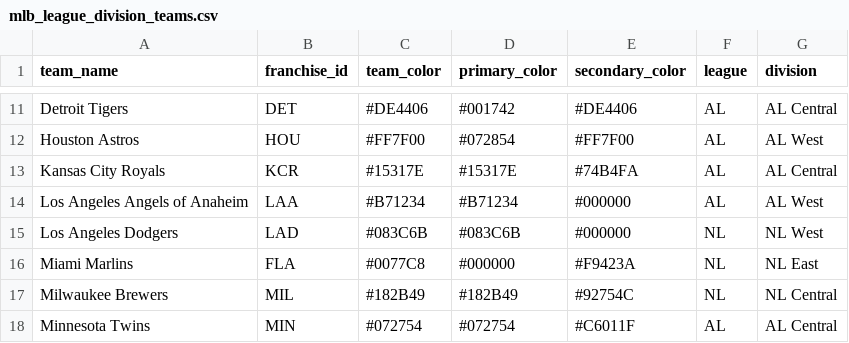
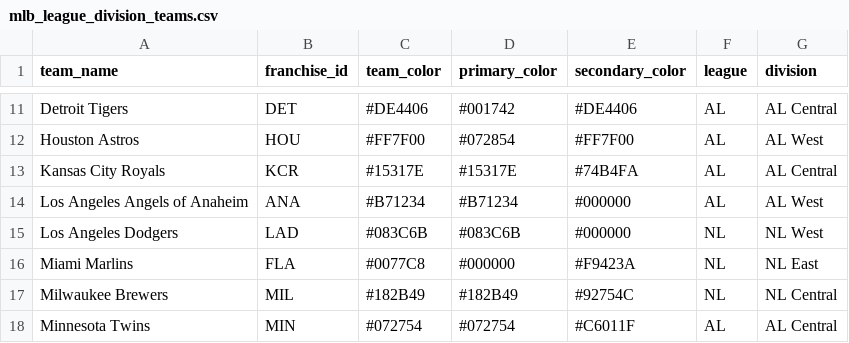
Before and after one commit to bknowlton2401/Final_Project_Baseball_draft_prediction, a CSV file: Resources/mlb_league_division_teams.csv, drawn as a sheet; only a part is shown, gaps mark what is left out.

```diff
--- a/Resources/mlb_league_division_teams.csv
+++ b/Resources/mlb_league_division_teams.csv
@@ -13,3 +13,3 @@ Houston Astros,HOU,#FF7F00,#072854,#FF7F00,AL,AL West
 Kansas City Royals,KCR,#15317E,#15317E,#74B4FA,AL,AL Central
-Los Angeles Angels of Anaheim,LAA,#B71234,#B71234,#000000,AL,AL West
+Los Angeles Angels of Anaheim,ANA,#B71234,#B71234,#000000,AL,AL West
 Los Angeles Dodgers,LAD,#083C6B,#083C6B,#000000,NL,NL West
```
Also changed, not shown: Resources/league_data.csv, 6 other files.
